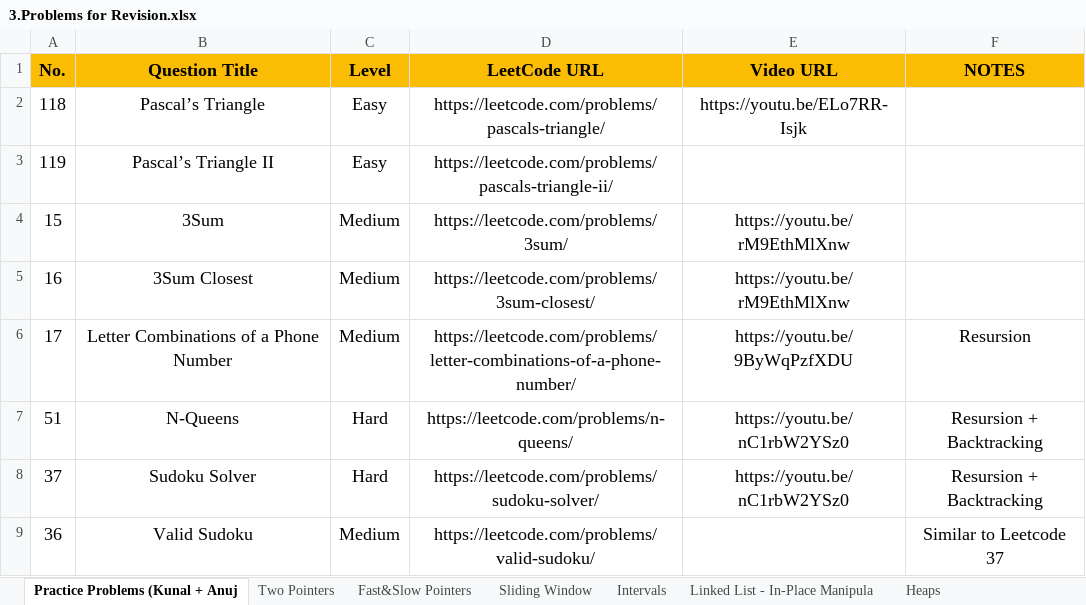
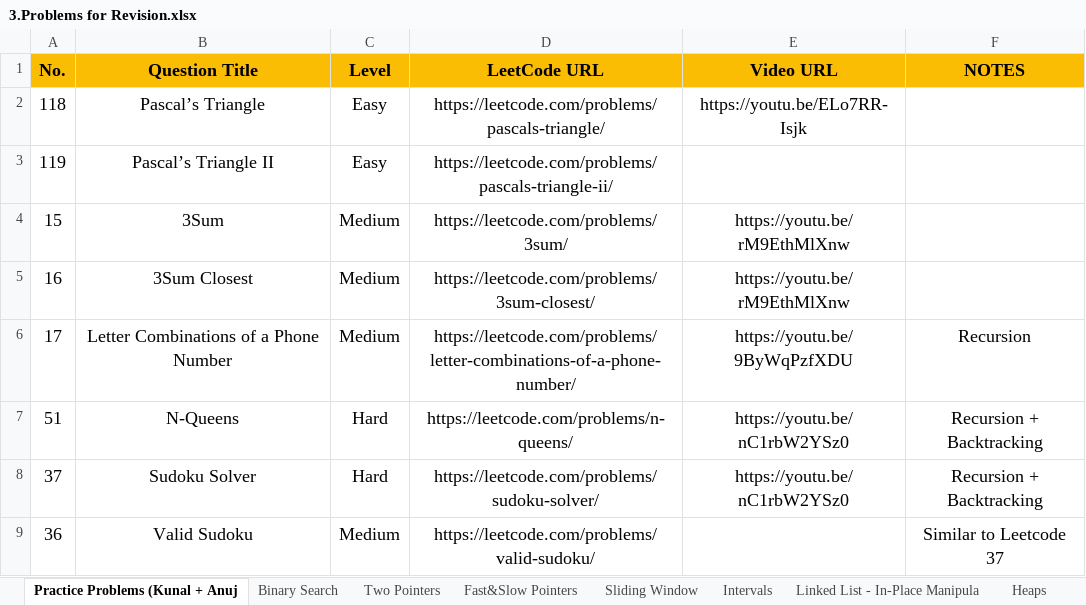
Before and after one commit to Samyak05/Java_learn_path, an Excel workbook: 3.Problems for Revision.xlsx, sheet Practice Problems (Kunal + Anuj, drawn as a sheet; values as stored, in another font and other column widths than the file's, no borders; the diff names each change by its address in the sheet, - before the commit and + after, or states it on an @@ line.

Commit message:
Practice Binary Search

```diff
--- a/3.Problems for Revision.xlsx (sheet Practice Problems (Kunal + Anuj)
+++ b/3.Problems for Revision.xlsx (sheet Practice Problems (Kunal + Anuj)
+sheet tab: Binary Search
-F6 (NOTES): Resursion
+F6 (NOTES): Recursion
-F7:F8 (NOTES): Resursion + Backtracking
+F7:F8 (NOTES): Recursion + Backtracking
```
Also changed, not shown: 1 other file.
